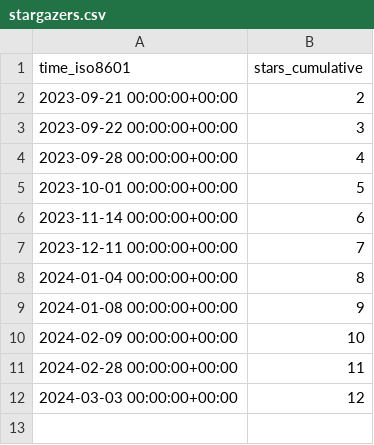
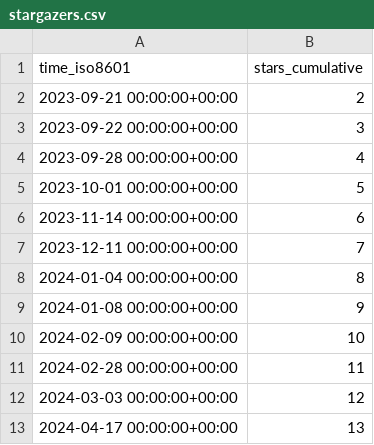
Before and after one commit to att/qujata, a CSV file: att/qujata/ghrs-data/stargazers.csv, drawn as a sheet.

```diff
--- a/att/qujata/ghrs-data/stargazers.csv
+++ b/att/qujata/ghrs-data/stargazers.csv
@@ -12 +12,2 @@ time_iso8601,stars_cumulative
 2024-03-03 00:00:00+00:00,12
+2024-04-17 00:00:00+00:00,13
```
